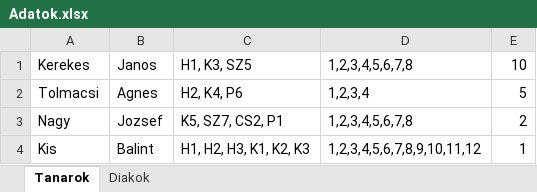
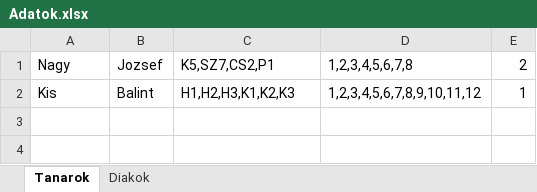
Before and after one commit to tolmacsiagnes21/orarend, an Excel workbook: Adatok.xlsx, sheet Tanarok, drawn as a sheet; values as stored, in another font and other column widths than the file's, no borders; removed rows and columns are numbered as before the commit, all else as after; the diff names each change by its address in the sheet, - before the commit and + after, or states it on an @@ line.

```diff
--- a/Adatok.xlsx (sheet Tanarok)
+++ b/Adatok.xlsx (sheet Tanarok)
-row 1: Kerekes | Janos | H1, K3, SZ5 | 1,2,3,4,5,6,7,8 | 10
-row 2: Tolmacsi | Agnes | H2, K4, P6 | 1,2,3,4 | 5
-C1: K5, SZ7, CS2, P1
+C1: K5,SZ7,CS2,P1
-C2: H1, H2, H3, K1, K2, K3
+C2: H1,H2,H3,K1,K2,K3
```
Also changed, not shown: sheet Diakok, 4 other files.
